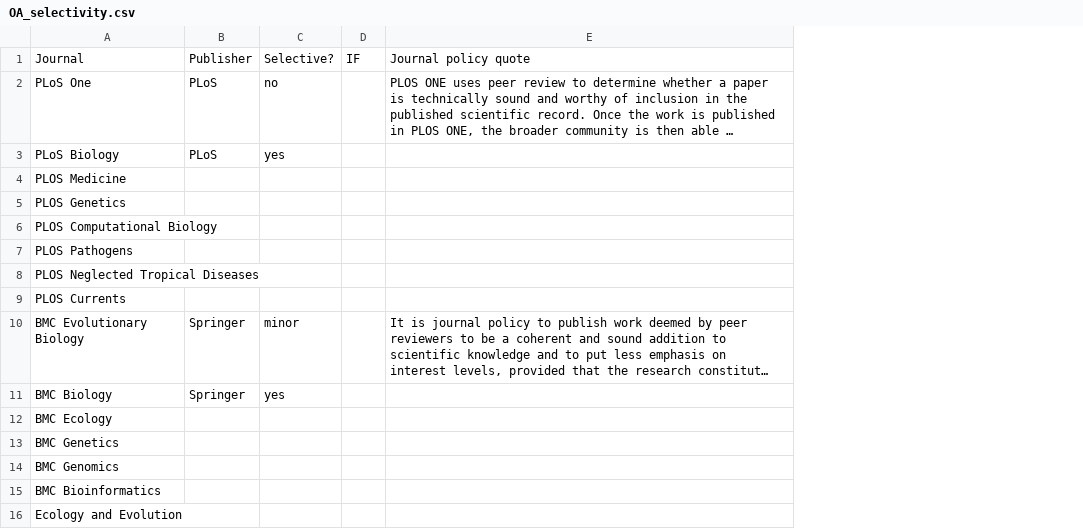
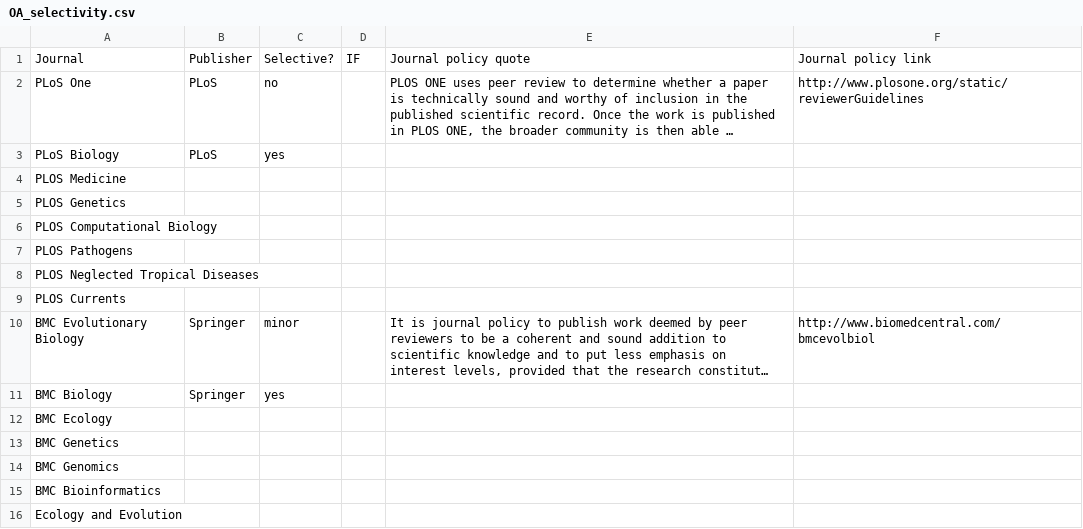
Before and after one commit to tpoisot/response_agrawal, a CSV file: OA_selectivity.csv, drawn as a sheet; long unchanged cells end in …; the diff names each change by its address in the sheet, - before the commit and + after, or states it on an @@ line.

Commit message:
fix csv format

```diff
--- a/OA_selectivity.csv
+++ b/OA_selectivity.csv
+column F, rows 1-10: Journal policy link | http://www.plosone.org/static/reviewerGuidelines |  |  |  |  |  |  |  | http://www.biomedcentral.com/bmcevolbiol
```
